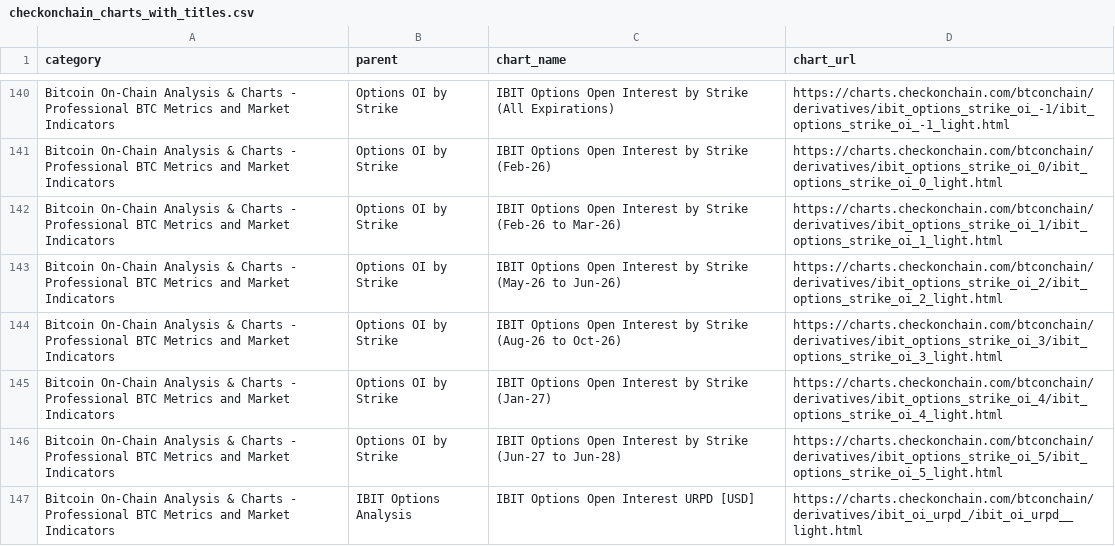
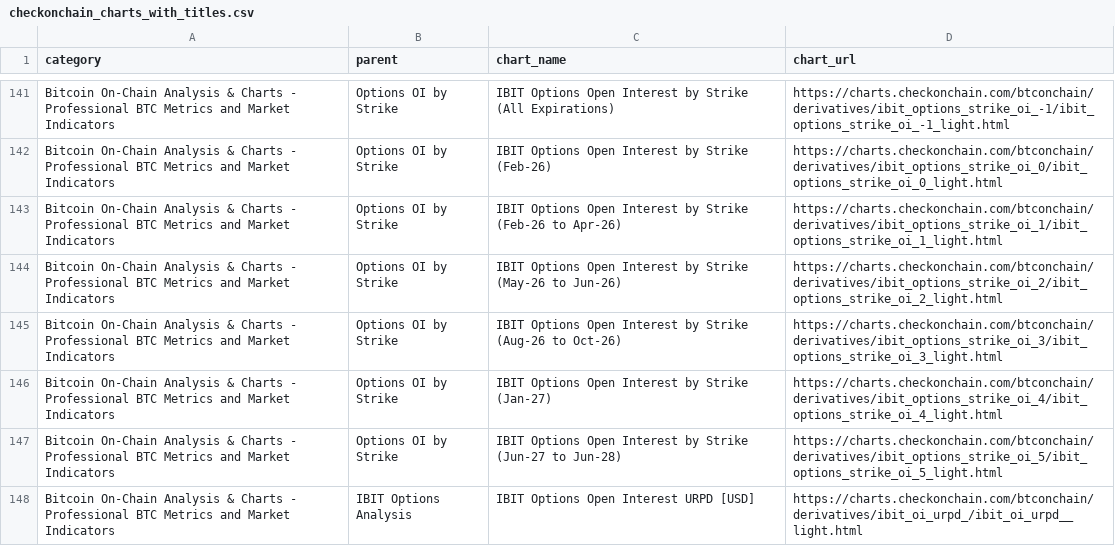
Before and after one commit to checkonchainweb/checkonchain-chart-search, a CSV file: checkonchain_charts_with_titles.csv, drawn as a sheet; only a part is shown, gaps mark what is left out; the diff covers the shown part only.

```diff
--- a/checkonchain_charts_with_titles.csv
+++ b/checkonchain_charts_with_titles.csv
@@ -141,3 +142,3 @@ Bitcoin On-Chain Analysis & Charts - Professional BTC Metrics and Market Indicat
 Bitcoin On-Chain Analysis & Charts - Professional BTC Metrics and Market Indicators,Options OI by Strike,IBIT Options Open Interest by Strike (Feb-26),https://charts.checkonchain.com/btconchain/derivatives/ibit_options_strike_oi_0/ibit_options_strike_oi_0_light.html
-Bitcoin On-Chain Analysis & Charts - Professional BTC Metrics and Market Indicators,Options OI by Strike,IBIT Options Open Interest by Strike (Feb-26 to Mar-26),https://charts.checkonchain.com/btconchain/derivatives/ibit_options_strike_oi_1/ibit_options_strike_oi_1_light.html
+Bitcoin On-Chain Analysis & Charts - Professional BTC Metrics and Market Indicators,Options OI by Strike,IBIT Options Open Interest by Strike (Feb-26 to Apr-26),https://charts.checkonchain.com/btconchain/derivatives/ibit_options_strike_oi_1/ibit_options_strike_oi_1_light.html
 Bitcoin On-Chain Analysis & Charts - Professional BTC Metrics and Market Indicators,Options OI by Strike,IBIT Options Open Interest by Strike (May-26 to Jun-26),https://charts.checkonchain.com/btconchain/derivatives/ibit_options_strike_oi_2/ibit_options_strike_oi_2_light.html
```
Also changed, not shown: 3 added rows and 12 edited cells elsewhere in this file.
